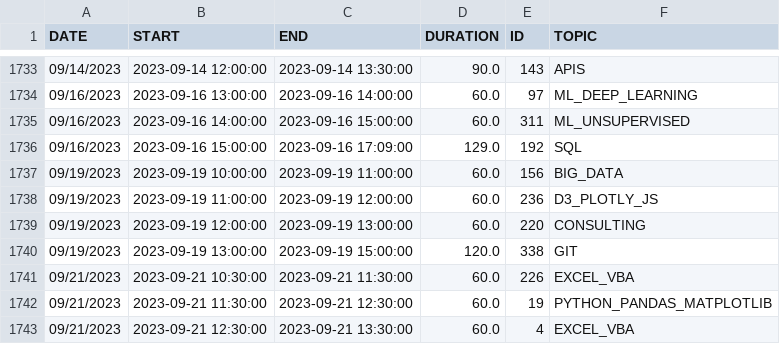
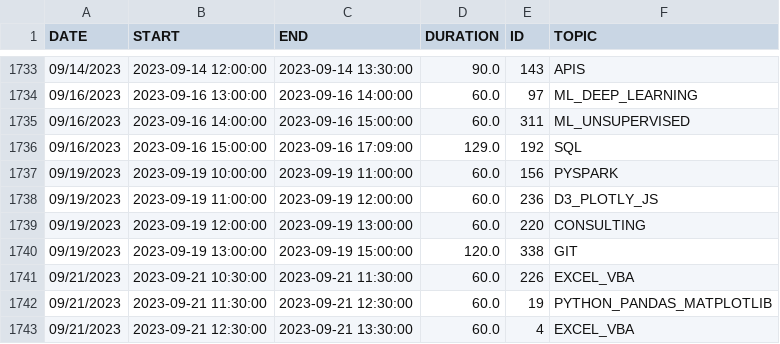
Before and after one commit to de-mark/tutoring_dashboard, a CSV file: src/data/clean/sessions.csv, drawn as a sheet; only a part is shown, gaps mark what is left out.

Commit message:
Updated data with new session topic umbrealla categories

```diff
--- a/src/data/clean/sessions.csv
+++ b/src/data/clean/sessions.csv
@@ -1736,3 +1736,3 @@ DATE,START,END,DURATION,ID,TOPIC
 09/16/2023,2023-09-16 15:00:00,2023-09-16 17:09:00,129.0,192,SQL
-09/19/2023,2023-09-19 10:00:00,2023-09-19 11:00:00,60.0,156,BIG_DATA
+09/19/2023,2023-09-19 10:00:00,2023-09-19 11:00:00,60.0,156,PYSPARK
 09/19/2023,2023-09-19 11:00:00,2023-09-19 12:00:00,60.0,236,D3_PLOTLY_JS
```
